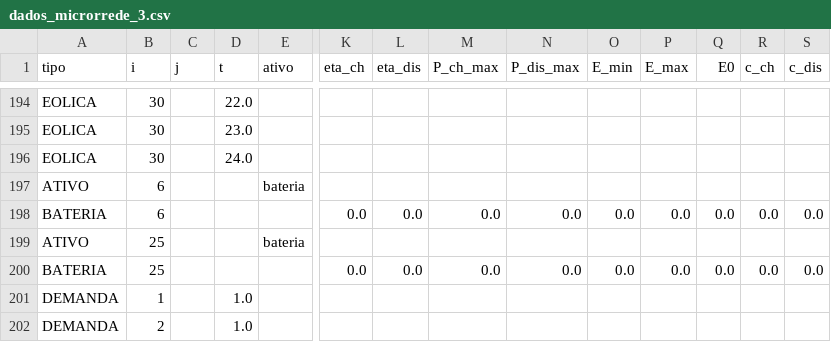
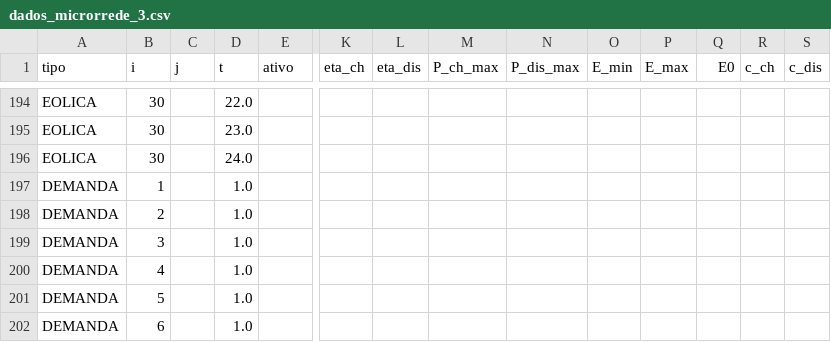
Before and after one commit to fernandosfx/smart_grid_radial_otimizado, a CSV file: conjuntos_instancias/dados_microrrede_3.csv, drawn as a sheet; only a part is shown, gaps mark what is left out; the shorter side is filled out with more unchanged rows; rows hold the shown columns only; the diff names each change by its address in the sheet, - before the commit and + after, or states it on an @@ line.

```diff
--- a/conjuntos_instancias/dados_microrrede_3.csv
+++ b/conjuntos_instancias/dados_microrrede_3.csv
-row 197: ATIVO | 6 |  |  | bateria
-row 198: BATERIA | 6 |  |  |  | 0.0 | 0.0 | 0.0 | 0.0 | 0.0 | 0.0 | 0.0 | 0.0 | 0.0
-row 199: ATIVO | 25 |  |  | bateria
-row 200: BATERIA | 25 |  |  |  | 0.0 | 0.0 | 0.0 | 0.0 | 0.0 | 0.0 | 0.0 | 0.0 | 0.0
```
Also changed, not shown: 40 other files.
